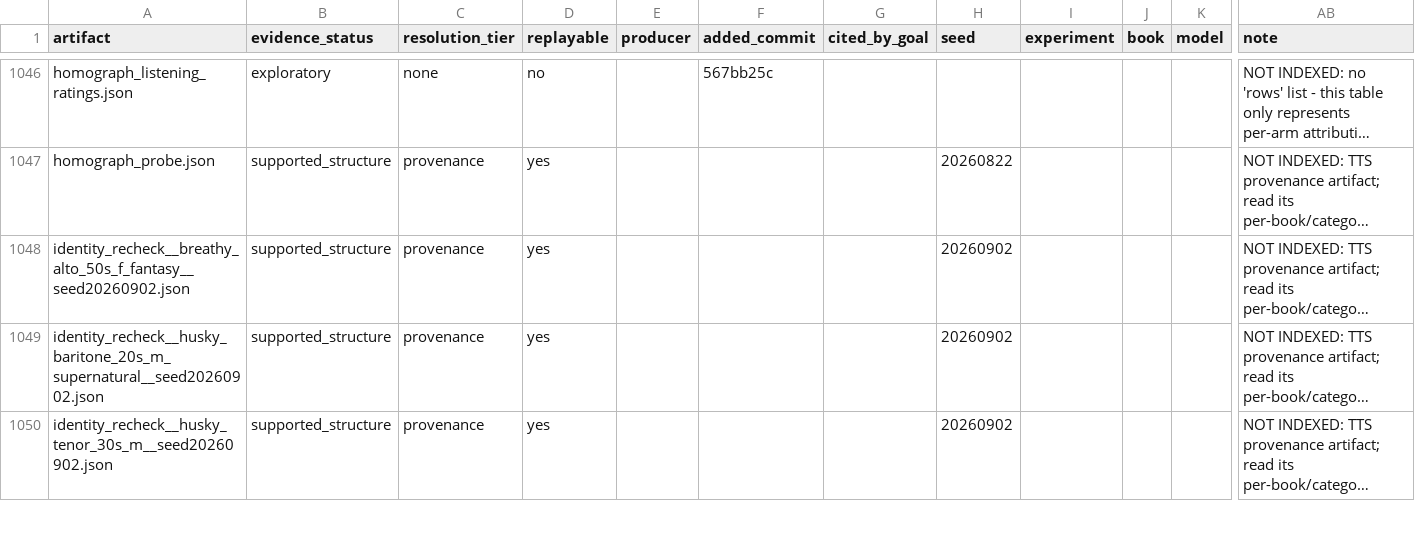
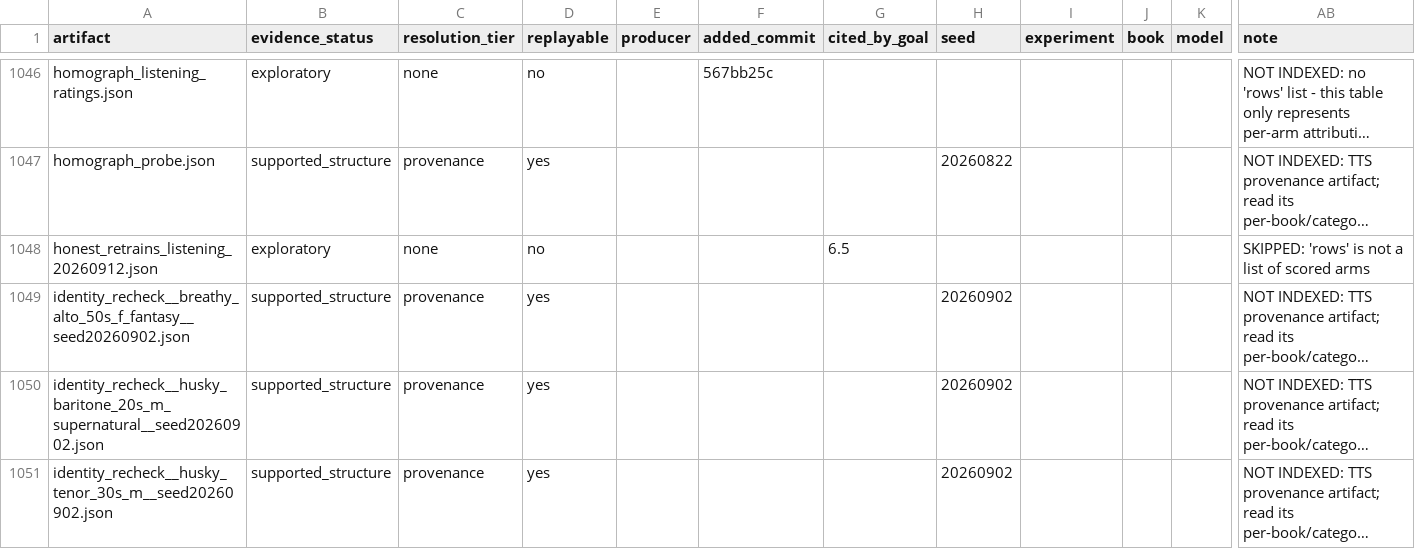
Before and after one commit to on22s/alexandria-audiobook2, a CSV file: results_index.csv, drawn as a sheet; only a part is shown, gaps mark what is left out; long unchanged cells end in …; rows hold the shown columns only; the diff names each change by its address in the sheet, - before the commit and + after, or states it on an @@ line.

```diff
--- a/results_index.csv
+++ b/results_index.csv
+row 1048: honest_retrains_listening_20260912.json | exploratory | none | no |  |  | 6.5 |  |  |  |  | SKIPPED: 'rows' is not a list of scored arms
```
Also changed, not shown: 6 other files.
